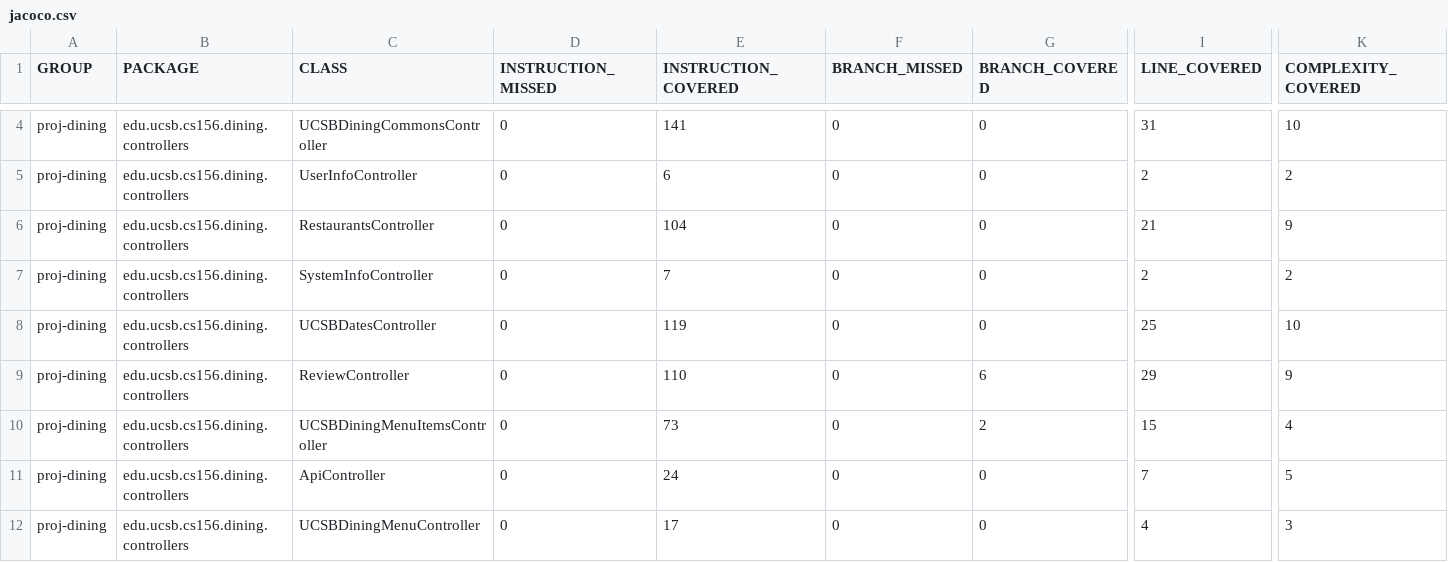
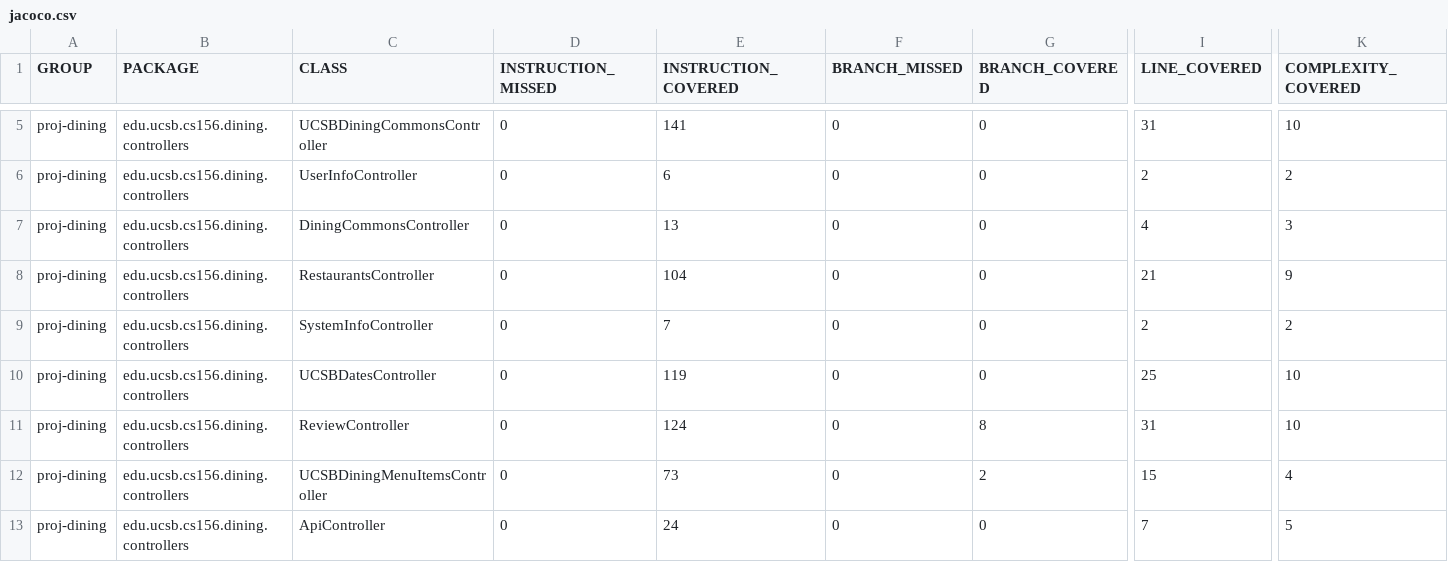
Before and after one commit to ucsb-cs156-f24/proj-dining-f24-16, a CSV file: prs/54/jacoco/jacoco.csv, drawn as a sheet; only a part is shown, gaps mark what is left out; the shorter side is filled out with more unchanged rows; addresses are those after the commit; rows hold the shown columns only; the diff covers the shown part only; the diff names each change by its address in the sheet, - before the commit and + after, or states it on an @@ line.

Commit message:
Deploying to gh-pages from @ ucsb-cs156-f24/proj-dining-f24-16@7761bb13f9093ed91a3837c7c1888246b50bd85d 🚀

```diff
--- a/prs/54/jacoco/jacoco.csv
+++ b/prs/54/jacoco/jacoco.csv
+row 7: proj-dining | edu.ucsb.cs156.dining.controllers | DiningCommonsController | 0 | 13 | 0 | 0 | 4 | 3
-E11 (INSTRUCTION_COVERED): 110
+E11 (INSTRUCTION_COVERED): 124
-G11 (BRANCH_COVERED): 6
+G11 (BRANCH_COVERED): 8
-I11 (LINE_COVERED): 29
+I11 (LINE_COVERED): 31
-K11 (COMPLEXITY_COVERED): 9
+K11 (COMPLEXITY_COVERED): 10
```
Also changed, not shown: 3 added rows and 5 edited cells elsewhere in this file, 22 other files.
